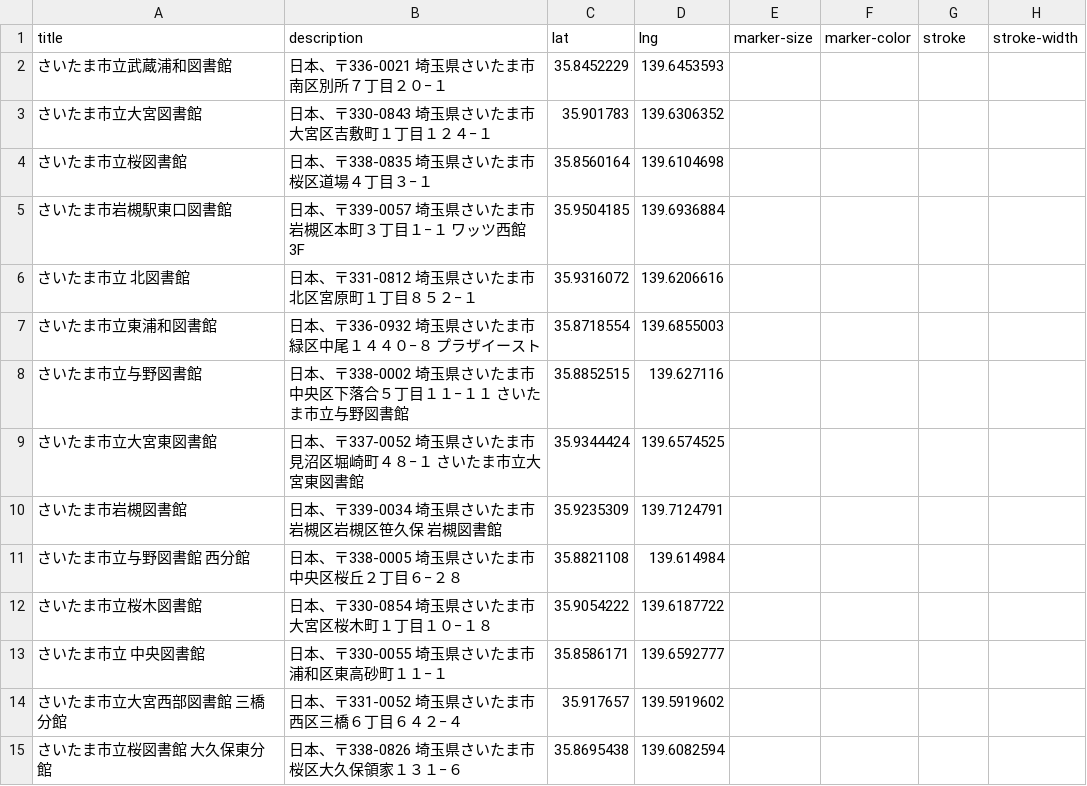
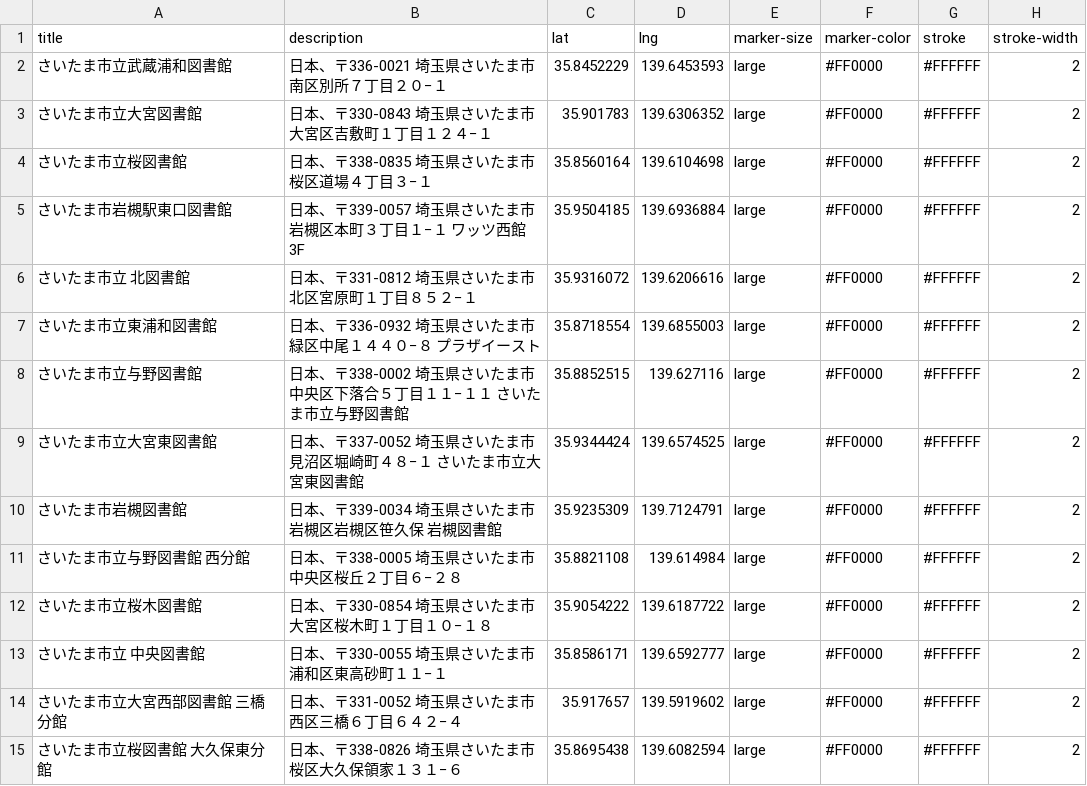
Before and after one commit to creativival/geojson-api, a CSV file: example.csv, drawn as a sheet; only a part is shown; the diff covers the shown part only.

Commit message:
Update example.csv

```diff
--- a/example.csv
+++ b/example.csv
@@ -1,15 +1,15 @@
 title,description,lat,lng,marker-size,marker-color,stroke,stroke-width
-さいたま市立武蔵浦和図書館,日本、〒336-0021 埼玉県さいたま市南区別所７丁目２０−１,35.8452229,139.6453593
-さいたま市立大宮図書館,日本、〒330-0843 埼玉県さいたま市大宮区吉敷町１丁目１２４−１,35.901783,139.6306352
-さいたま市立桜図書館,日本、〒338-0835 埼玉県さいたま市桜区道場４丁目３−１,35.8560164,139.6104698
-さいたま市岩槻駅東口図書館,日本、〒339-0057 埼玉県さいたま市岩槻区本町３丁目１−１ ワッツ西館 3F,35.9504185,139.6936884
-さいたま市立　北図書館,日本、〒331-0812 埼玉県さいたま市北区宮原町１丁目８５２−１,35.9316072,139.6206616
-さいたま市立東浦和図書館,日本、〒336-0932 埼玉県さいたま市緑区中尾１４４０−８ プラザイースト,35.8718554,139.6855003
-さいたま市立与野図書館,日本、〒338-0002 埼玉県さいたま市中央区下落合５丁目１１−１１ さいたま市立与野図書館,35.8852515,139.627116
-さいたま市立大宮東図書館,日本、〒337-0052 埼玉県さいたま市見沼区堀崎町４８−１ さいたま市立大宮東図書館,35.9344424,139.6574525
-さいたま市岩槻図書館,日本、〒339-0034 埼玉県さいたま市岩槻区岩槻区笹久保 岩槻図書館,35.9235309,139.7124791
-さいたま市立与野図書館　西分館,日本、〒338-0005 埼玉県さいたま市中央区桜丘２丁目６−２８,35.8821108,139.614984
-さいたま市立桜木図書館,日本、〒330-0854 埼玉県さいたま市大宮区桜木町１丁目１０−１８,35.9054222,139.6187722
-さいたま市立　中央図書館,日本、〒330-0055 埼玉県さいたま市浦和区東高砂町１１−１,35.8586171,139.6592777
-さいたま市立大宮西部図書館　三橋分館,日本、〒331-0052 埼玉県さいたま市西区三橋６丁目６４２−４,35.917657,139.5919602
-さいたま市立桜図書館　大久保東分館,日本、〒338-0826 埼玉県さいたま市桜区大久保領家１３１−６,35.8695438,139.6082594
+さいたま市立武蔵浦和図書館,日本、〒336-0021 埼玉県さいたま市南区別所７丁目２０−１,35.8452229,139.6453593,large,#FF0000,#FFFFFF,2
+さいたま市立大宮図書館,日本、〒330-0843 埼玉県さいたま市大宮区吉敷町１丁目１２４−１,35.901783,139.6306352,large,#FF0000,#FFFFFF,2
+さいたま市立桜図書館,日本、〒338-0835 埼玉県さいたま市桜区道場４丁目３−１,35.8560164,139.6104698,large,#FF0000,#FFFFFF,2
+さいたま市岩槻駅東口図書館,日本、〒339-0057 埼玉県さいたま市岩槻区本町３丁目１−１ ワッツ西館 3F,35.9504185,139.6936884,large,#FF0000,#FFFFFF,2
+さいたま市立　北図書館,日本、〒331-0812 埼玉県さいたま市北区宮原町１丁目８５２−１,35.9316072,139.6206616,large,#FF0000,#FFFFFF,2
+さいたま市立東浦和図書館,日本、〒336-0932 埼玉県さいたま市緑区中尾１４４０−８ プラザイースト,35.8718554,139.6855003,large,#FF0000,#FFFFFF,2
+さいたま市立与野図書館,日本、〒338-0002 埼玉県さいたま市中央区下落合５丁目１１−１１ さいたま市立与野図書館,35.8852515,139.627116,large,#FF0000,#FFFFFF,2
+さいたま市立大宮東図書館,日本、〒337-0052 埼玉県さいたま市見沼区堀崎町４８−１ さいたま市立大宮東図書館,35.9344424,139.6574525,large,#FF0000,#FFFFFF,2
+さいたま市岩槻図書館,日本、〒339-0034 埼玉県さいたま市岩槻区岩槻区笹久保 岩槻図書館,35.9235309,139.7124791,large,#FF0000,#FFFFFF,2
+さいたま市立与野図書館　西分館,日本、〒338-0005 埼玉県さいたま市中央区桜丘２丁目６−２８,35.8821108,139.614984,large,#FF0000,#FFFFFF,2
+さいたま市立桜木図書館,日本、〒330-0854 埼玉県さいたま市大宮区桜木町１丁目１０−１８,35.9054222,139.6187722,large,#FF0000,#FFFFFF,2
+さいたま市立　中央図書館,日本、〒330-0055 埼玉県さいたま市浦和区東高砂町１１−１,35.8586171,139.6592777,large,#FF0000,#FFFFFF,2
+さいたま市立大宮西部図書館　三橋分館,日本、〒331-0052 埼玉県さいたま市西区三橋６丁目６４２−４,35.917657,139.5919602,large,#FF0000,#FFFFFF,2
+さいたま市立桜図書館　大久保東分館,日本、〒338-0826 埼玉県さいたま市桜区大久保領家１３１−６,35.8695438,139.6082594,large,#FF0000,#FFFFFF,2
```
Also changed, not shown: 52 edited cells elsewhere in this file.
